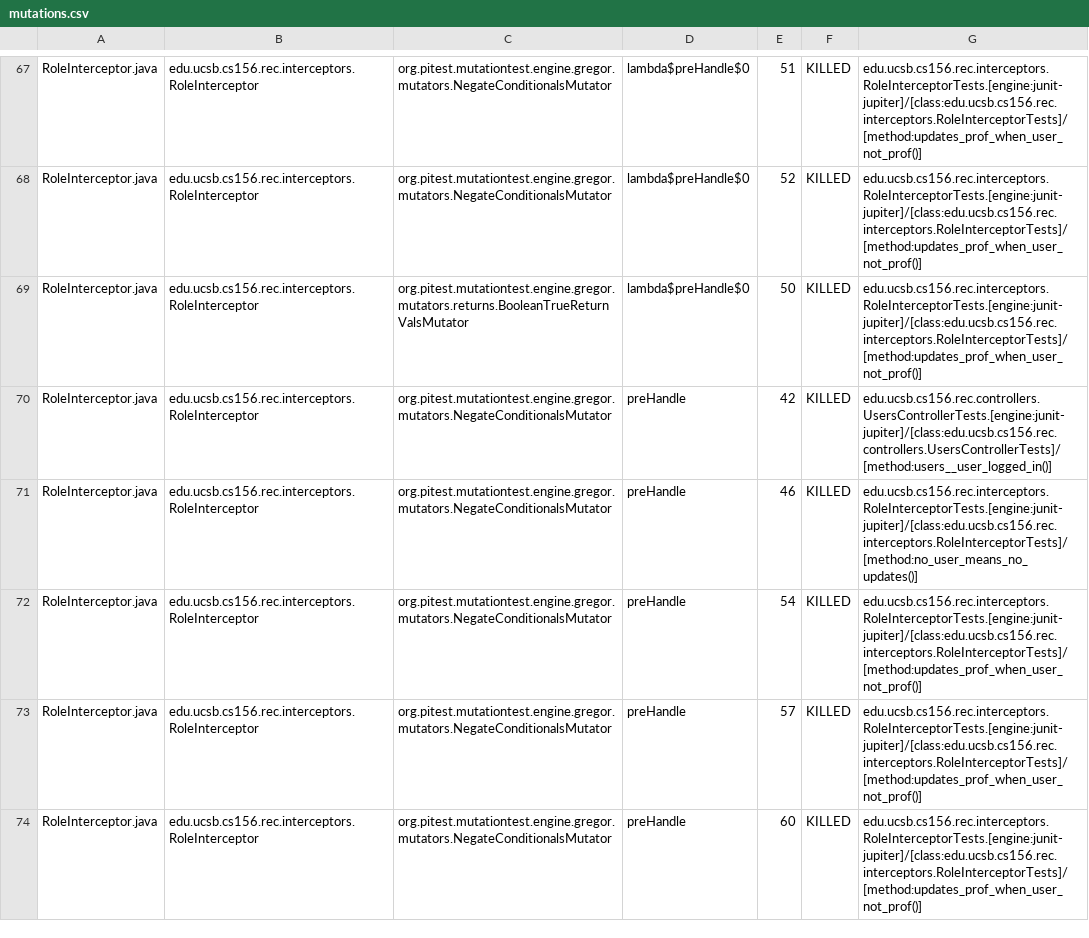
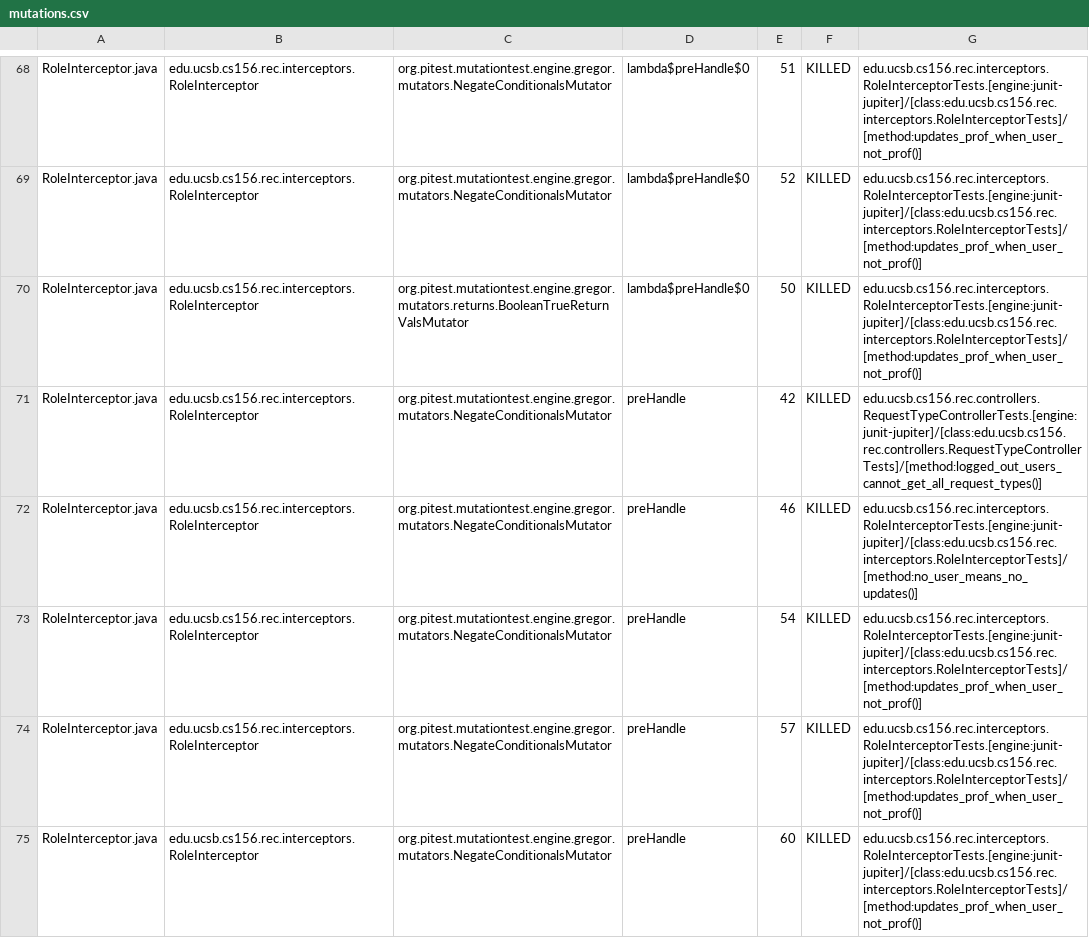
Before and after one commit to ucsb-cs156-s25/proj-rec-s25-16, a CSV file: pitest/mutations.csv, drawn as a sheet; only a part is shown, gaps mark what is left out; the diff covers the shown part only.

Commit message:
Deploying to gh-pages from @ ucsb-cs156-s25/proj-rec-s25-16@216dce6d0a4fb545526893927d1e8832b236a505 🚀

```diff
--- a/pitest/mutations.csv
+++ b/pitest/mutations.csv
@@ -69,3 +70,3 @@ RoleInterceptor.java,edu.ucsb.cs156.rec.interceptors.RoleInterceptor,org.pitest.
 RoleInterceptor.java,edu.ucsb.cs156.rec.interceptors.RoleInterceptor,org.pitest.mutationtest.engine.gregor.mutators.returns.BooleanTrueReturnValsMutator,lambda$preHandle$0,50,KILLED,edu.ucsb.cs156.rec.interceptors.RoleInterceptorTests.[engine:junit-jupiter]/[class:edu.ucsb.cs156.rec.interceptors.RoleInterceptorTests]/[method:updates_prof_when_user_not_prof()]
-RoleInterceptor.java,edu.ucsb.cs156.rec.interceptors.RoleInterceptor,org.pitest.mutationtest.engine.gregor.mutators.NegateConditionalsMutator,preHandle,42,KILLED,edu.ucsb.cs156.rec.controllers.UsersControllerTests.[engine:junit-jupiter]/[class:edu.ucsb.cs156.rec.controllers.UsersControllerTests]/[method:users__user_logged_in()]
+RoleInterceptor.java,edu.ucsb.cs156.rec.interceptors.RoleInterceptor,org.pitest.mutationtest.engine.gregor.mutators.NegateConditionalsMutator,preHandle,42,KILLED,edu.ucsb.cs156.rec.controllers.RequestTypeControllerTests.[engine:junit-jupiter]/[class:edu.ucsb.cs156.rec.controllers.RequestTypeControllerTests]/[method:logged_out_users_cannot_get_all_request_types()]
 RoleInterceptor.java,edu.ucsb.cs156.rec.interceptors.RoleInterceptor,org.pitest.mutationtest.engine.gregor.mutators.NegateConditionalsMutator,preHandle,46,KILLED,edu.ucsb.cs156.rec.interceptors.RoleInterceptorTests.[engine:junit-jupiter]/[class:edu.ucsb.cs156.rec.interceptors.RoleInterceptorTests]/[method:no_user_means_no_updates()]
```
Also changed, not shown: 1 added row and 44 edited cells elsewhere in this file, 13 other files.
